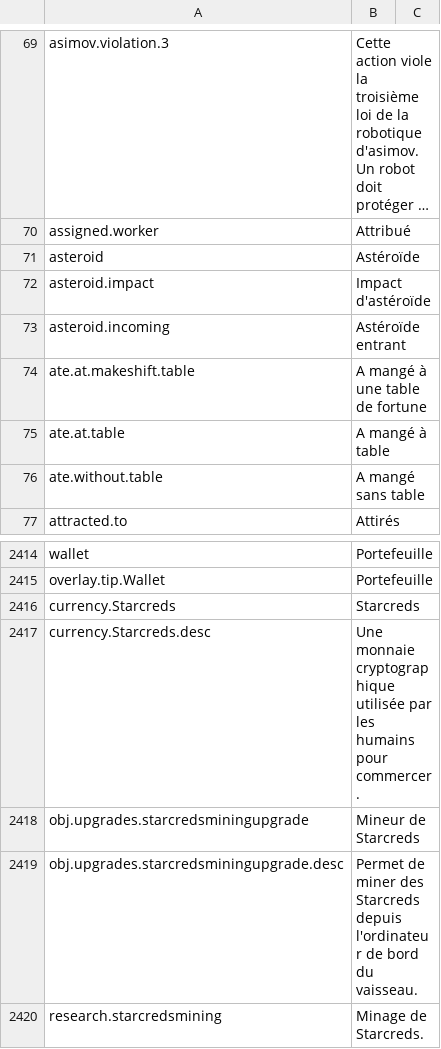
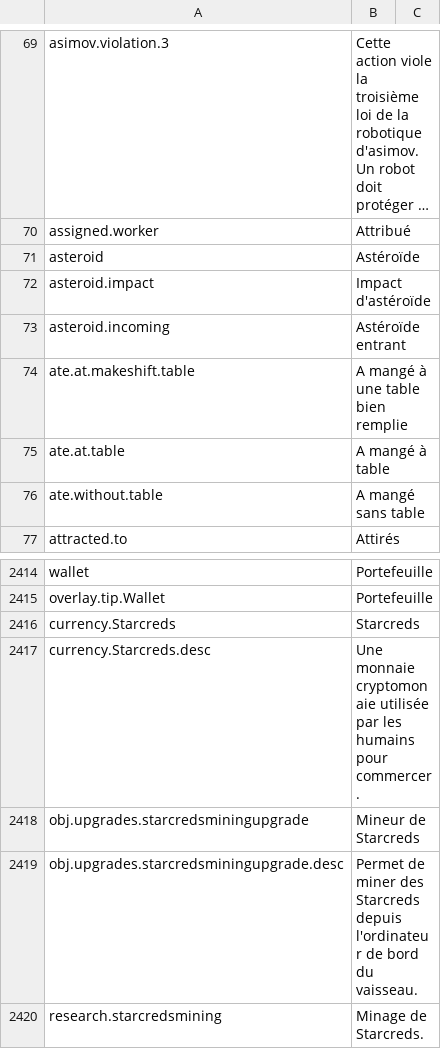
Before and after one commit to kodolinija/stardeus-translations, a CSV file: Translations/French.csv, drawn as a sheet; only a part is shown, gaps mark what is left out; long unchanged cells end in ….

Commit message:
Update French.csv

```diff
--- a/Translations/French.csv
+++ b/Translations/French.csv
@@ -73,3 +73,3 @@ asteroid.impact,Impact d'astéroïde,
 asteroid.incoming,Astéroïde entrant,
-ate.at.makeshift.table,A mangé à une table de fortune,
+ate.at.makeshift.table,A mangé à une table bien remplie,
 ate.at.table,A mangé à table,
@@ -2416,3 +2416,3 @@ overlay.tip.Wallet,Portefeuille,
 currency.Starcreds,Starcreds,
-currency.Starcreds.desc,Une monnaie cryptographique utilisée par les humains pour commercer.,
+currency.Starcreds.desc,Une monnaie cryptomonaie utilisée par les humains pour commercer.,
 obj.upgrades.starcredsminingupgrade,Mineur de Starcreds,
```
